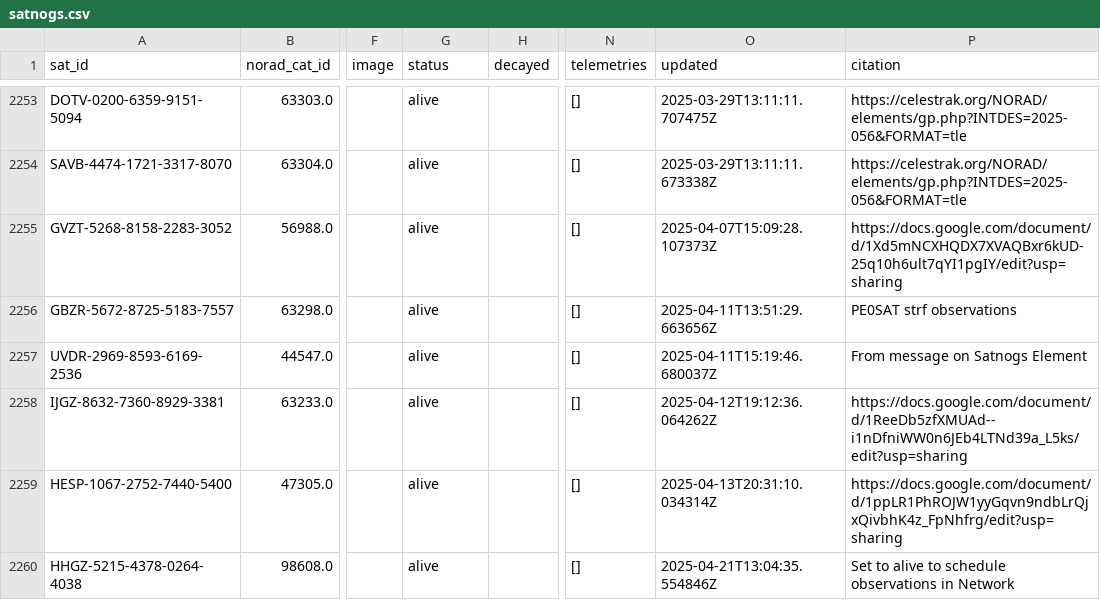
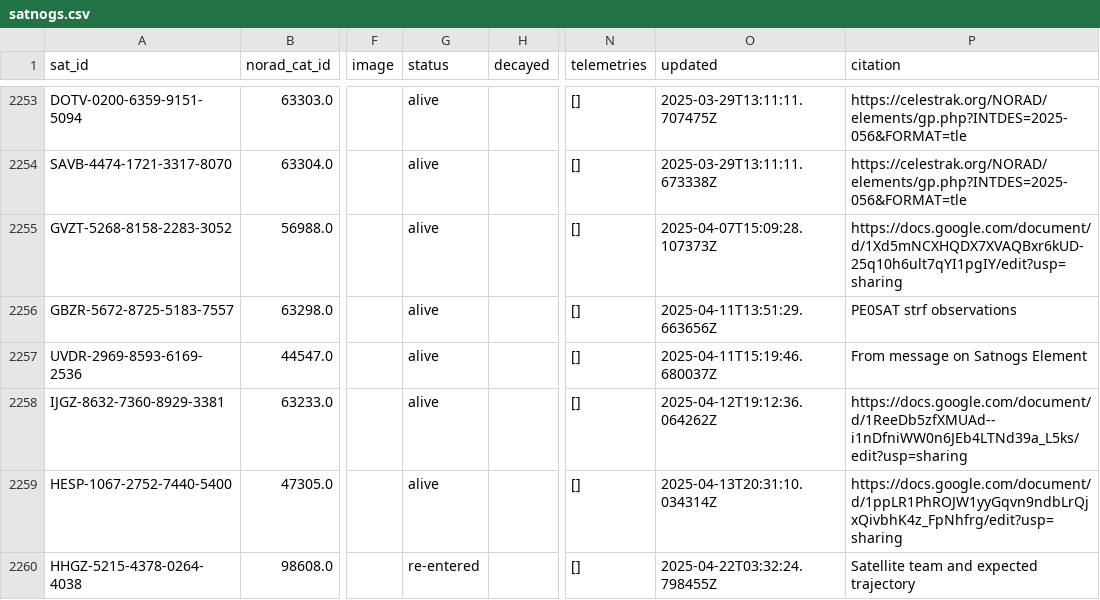
Before and after one commit to palewire/amateur-satellite-database, a CSV file: data/satnogs.csv, drawn as a sheet; only a part is shown, gaps mark what is left out; the diff names each change by its address in the sheet, - before the commit and + after, or states it on an @@ line.

```diff
--- a/data/satnogs.csv
+++ b/data/satnogs.csv
-G2260 (status): alive
+G2260 (status): re-entered
-O2260 (updated): 2025-04-21T13:04:35.554846Z
+O2260 (updated): 2025-04-22T03:32:24.798455Z
-P2260 (citation): Set to alive to schedule observations in Network
+P2260 (citation): Satellite team and expected trajectory
```
Also changed, not shown: 1 other file.
